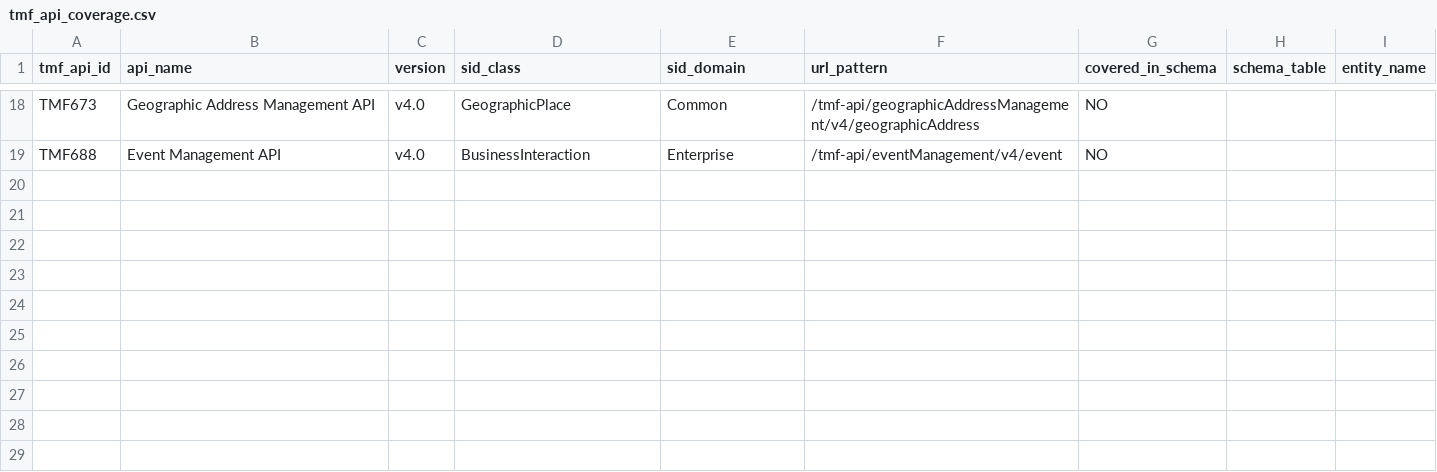
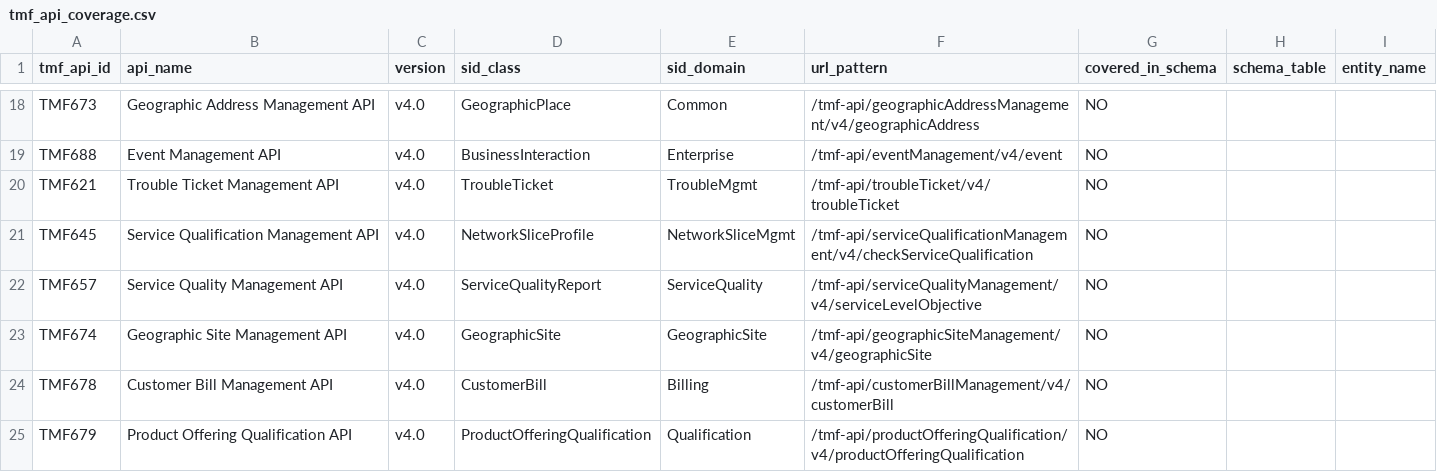
Before and after one commit to synaptixs/ontomesh, a CSV file: output/mapping/tmf_api_coverage.csv, drawn as a sheet; only a part is shown, gaps mark what is left out; the diff names each change by its address in the sheet, - before the commit and + after, or states it on an @@ line.

```diff
--- a/output/mapping/tmf_api_coverage.csv
+++ b/output/mapping/tmf_api_coverage.csv
+row 20: TMF621 | Trouble Ticket Management API | v4.0 | TroubleTicket | TroubleMgmt | /tmf-api/troubleTicket/v4/troubleTicket | NO
+row 21: TMF645 | Service Qualification Management API | v4.0 | NetworkSliceProfile | NetworkSliceMgmt | /tmf-api/serviceQualificationManagement/v4/checkServiceQualification | NO
+row 22: TMF657 | Service Quality Management API | v4.0 | ServiceQualityReport | ServiceQuality | /tmf-api/serviceQualityManagement/v4/serviceLevelObjective | NO
+row 23: TMF674 | Geographic Site Management API | v4.0 | GeographicSite | GeographicSite | /tmf-api/geographicSiteManagement/v4/geographicSite | NO
+row 24: TMF678 | Customer Bill Management API | v4.0 | CustomerBill | Billing | /tmf-api/customerBillManagement/v4/customerBill | NO
+row 25: TMF679 | Product Offering Qualification API | v4.0 | ProductOfferingQualification | Qualification | /tmf-api/productOfferingQualification/v4/productOfferingQualification | NO
```
Also changed, not shown: output/reports/tmf_cq_test_results.csv, 24 other files.
